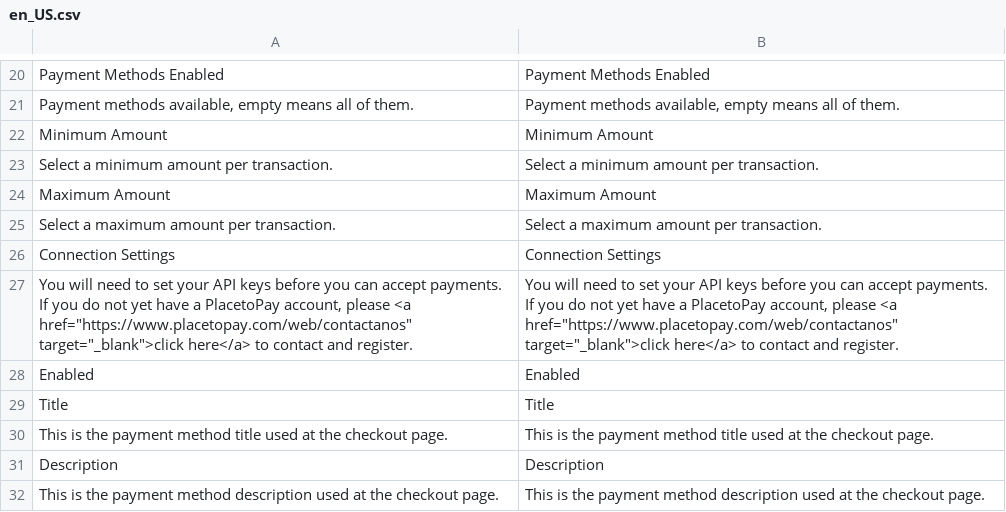
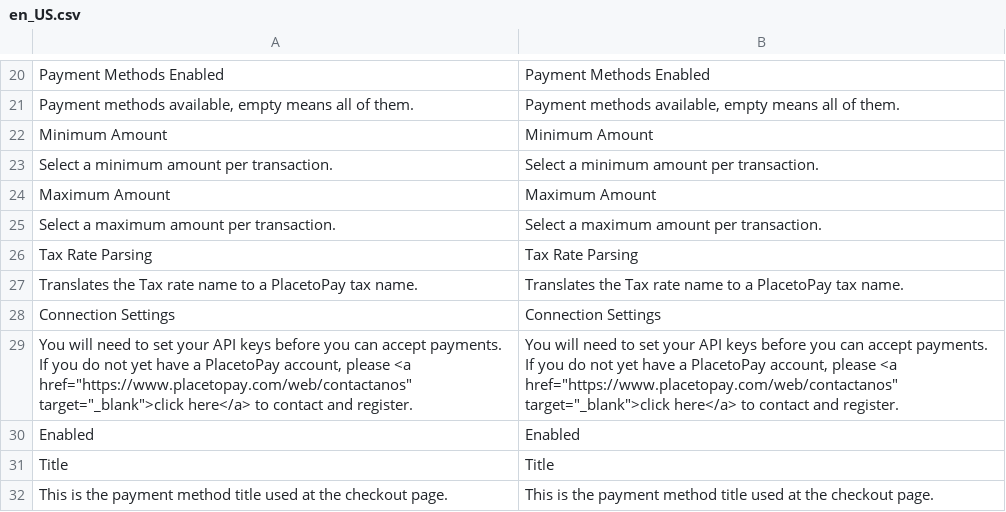
Before and after one commit to placetopay-org/magento2-placetopay, a CSV file: i18n/en_US.csv, drawn as a sheet; only a part is shown, gaps mark what is left out; the shorter side is filled out with more unchanged rows; the diff names each change by its address in the sheet, - before the commit and + after, or states it on an @@ line.

```diff
--- a/i18n/en_US.csv
+++ b/i18n/en_US.csv
+row 26: Tax Rate Parsing | Tax Rate Parsing
+row 27: Translates the Tax rate name to a PlacetoPay tax name. | Translates the Tax rate name to a PlacetoPay tax name.
```
Also changed, not shown: i18n/es_CO.csv, i18n/es_ES.csv, 6 other files.
